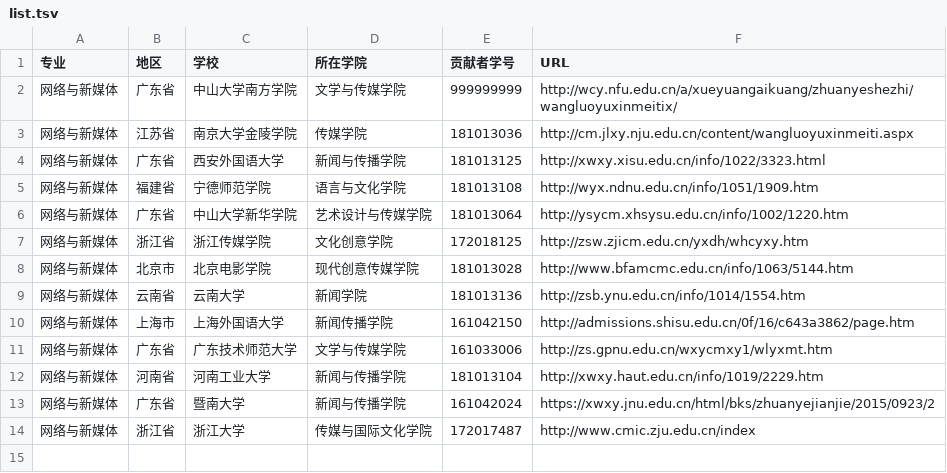
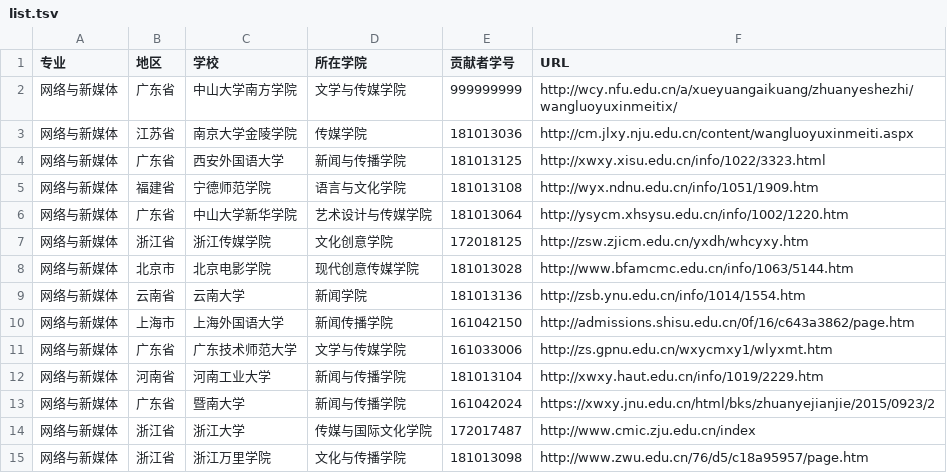
Before and after one commit to hanteng/China_newmedia_undergrad, a TSV file: list.tsv, drawn as a sheet.

Commit message:
Update list.tsv

```diff
--- a/list.tsv
+++ b/list.tsv
@@ -14 +14,2 @@
 网络与新媒体	浙江省	浙江大学	传媒与国际文化学院	172017487	http://www.cmic.zju.edu.cn/index
+网络与新媒体	浙江省	浙江万里学院	文化与传播学院	181013098	http://www.zwu.edu.cn/76/d5/c18a95957/page.htm
```
